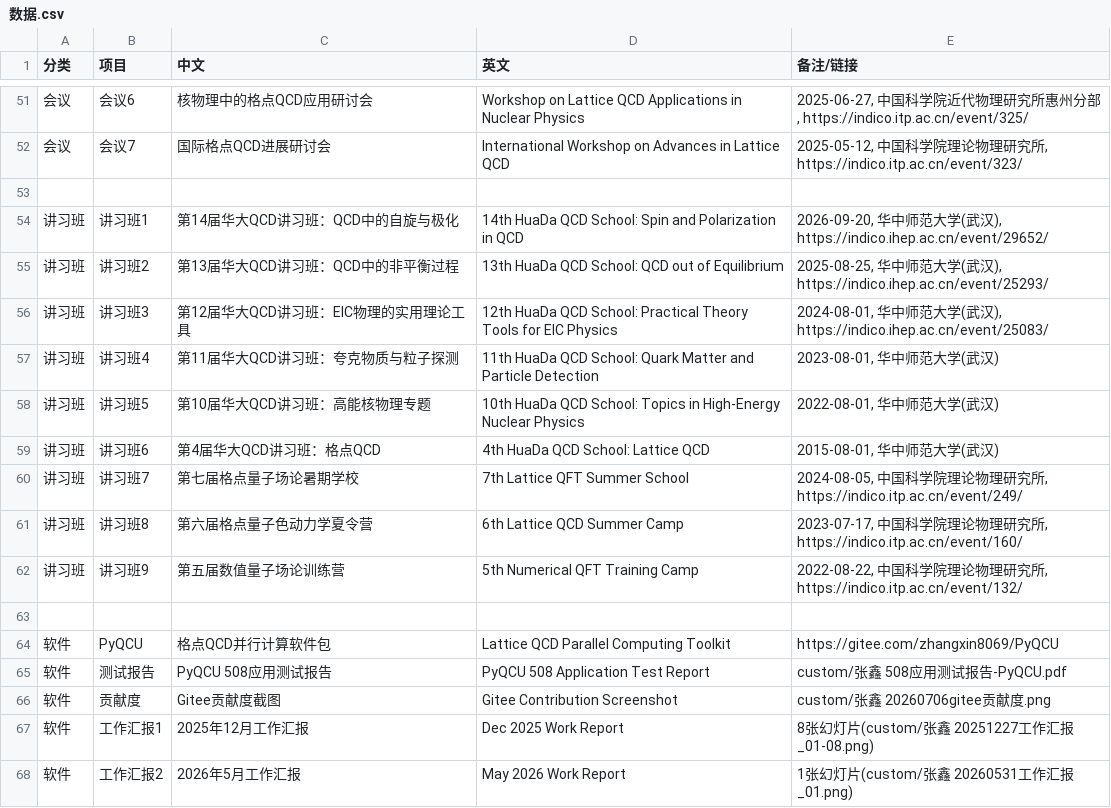
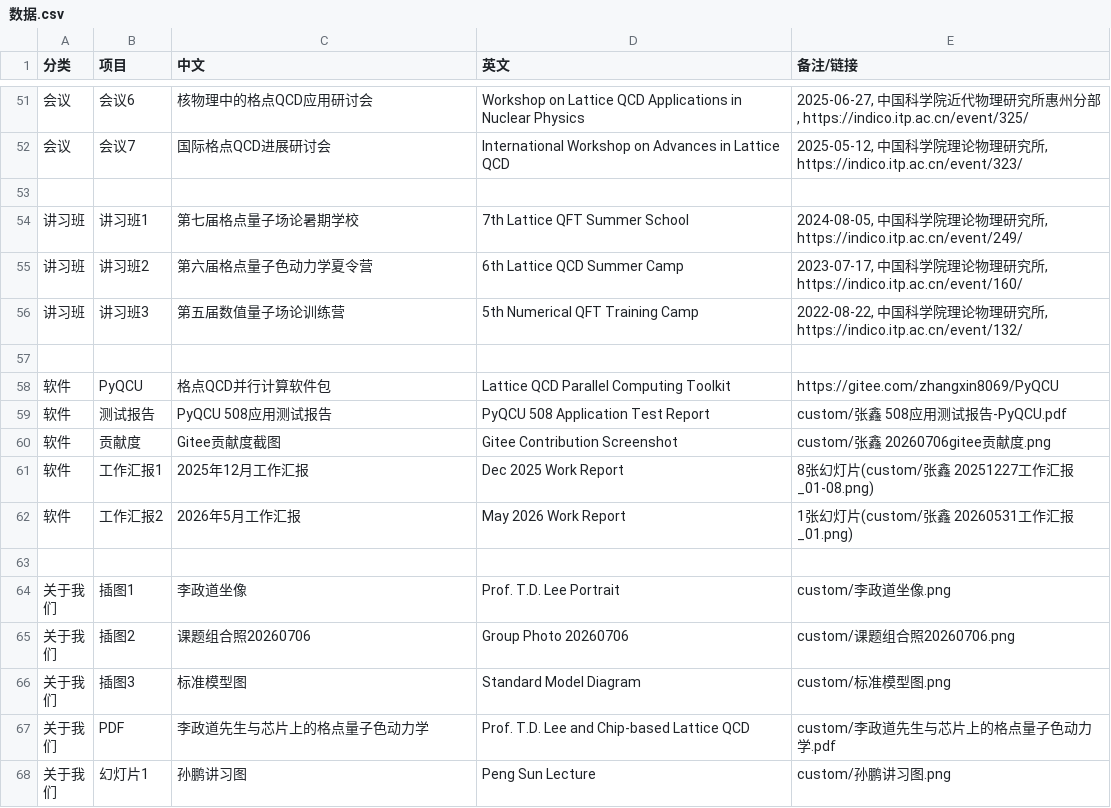
Before and after one commit to ZhangXin8069/lattice-qcd-at-imp.top, a CSV file: 数据.csv, drawn as a sheet; only a part is shown, gaps mark what is left out; the shorter side is filled out with more unchanged rows.

```diff
--- a/数据.csv
+++ b/数据.csv
@@ -53,11 +53,5 @@
 
-"讲习班", "讲习班1", "第14届华大QCD讲习班：QCD中的自旋与极化", "14th HuaDa QCD School: Spin and Polarization in QCD", "2026-09-20, 华中师范大学(武汉), https://indico.ihep.ac.cn/event/29652/"
-"讲习班", "讲习班2", "第13届华大QCD讲习班：QCD中的非平衡过程", "13th HuaDa QCD School: QCD out of Equilibrium", "2025-08-25, 华中师范大学(武汉), https://indico.ihep.ac.cn/event/25293/"
-"讲习班", "讲习班3", "第12届华大QCD讲习班：EIC物理的实用理论工具", "12th HuaDa QCD School: Practical Theory Tools for EIC Physics", "2024-08-01, 华中师范大学(武汉), https://indico.ihep.ac.cn/event/25083/"
-"讲习班", "讲习班4", "第11届华大QCD讲习班：夸克物质与粒子探测", "11th HuaDa QCD School: Quark Matter and Particle Detection", "2023-08-01, 华中师范大学(武汉)"
-"讲习班", "讲习班5", "第10届华大QCD讲习班：高能核物理专题", "10th HuaDa QCD School: Topics in High-Energy Nuclear Physics", "2022-08-01, 华中师范大学(武汉)"
-"讲习班", "讲习班6", "第4届华大QCD讲习班：格点QCD", "4th HuaDa QCD School: Lattice QCD", "2015-08-01, 华中师范大学(武汉)"
-"讲习班", "讲习班7", "第七届格点量子场论暑期学校", "7th Lattice QFT Summer School", "2024-08-05, 中国科学院理论物理研究所, https://indico.itp.ac.cn/event/249/"
-"讲习班", "讲习班8", "第六届格点量子色动力学夏令营", "6th Lattice QCD Summer Camp", "2023-07-17, 中国科学院理论物理研究所, https://indico.itp.ac.cn/event/160/"
-"讲习班", "讲习班9", "第五届数值量子场论训练营", "5th Numerical QFT Training Camp", "2022-08-22, 中国科学院理论物理研究所, https://indico.itp.ac.cn/event/132/"
+"讲习班", "讲习班1", "第七届格点量子场论暑期学校", "7th Lattice QFT Summer School", "2024-08-05, 中国科学院理论物理研究所, https://indico.itp.ac.cn/event/249/"
+"讲习班", "讲习班2", "第六届格点量子色动力学夏令营", "6th Lattice QCD Summer Camp", "2023-07-17, 中国科学院理论物理研究所, https://indico.itp.ac.cn/event/160/"
+"讲习班", "讲习班3", "第五届数值量子场论训练营", "5th Numerical QFT Training Camp", "2022-08-22, 中国科学院理论物理研究所, https://indico.itp.ac.cn/event/132/"
 
```
Also changed, not shown: 1 other file.
